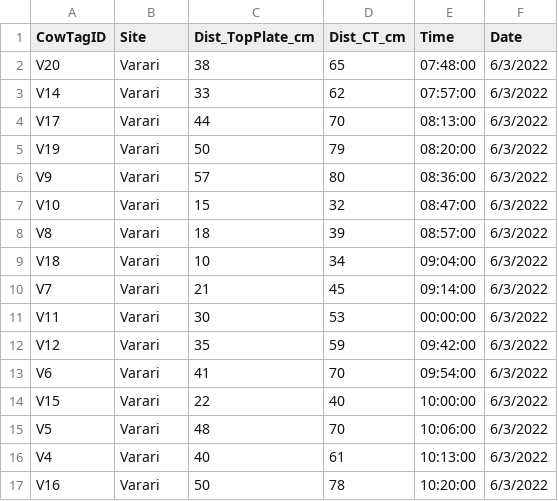
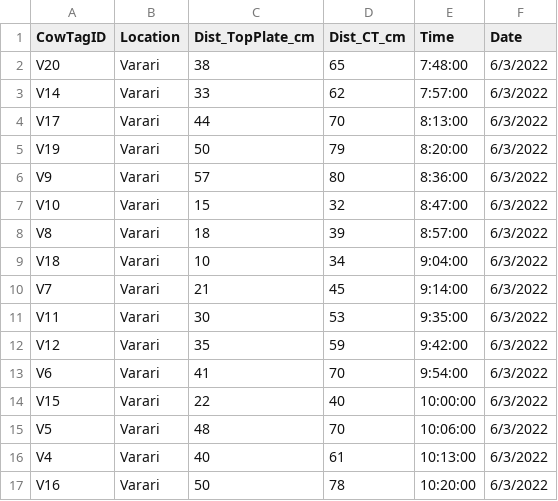
Before and after one commit to dbarnas/Community_Functional_Diversity, a CSV file: Data/Sandwich_Depth.csv, drawn as a sheet; only a part is shown.

Commit message:
V11 time updated by Maya

```diff
--- a/Data/Sandwich_Depth.csv
+++ b/Data/Sandwich_Depth.csv
@@ -1,14 +1,14 @@
-CowTagID,Site,Dist_TopPlate_cm,Dist_CT_cm,Time,Date
-V20,Varari,38,65,07:48:00,6/3/2022
-V14,Varari,33,62,07:57:00,6/3/2022
-V17,Varari,44,70,08:13:00,6/3/2022
-V19,Varari,50,79,08:20:00,6/3/2022
-V9,Varari,57,80,08:36:00,6/3/2022
-V10,Varari,15,32,08:47:00,6/3/2022
-V8,Varari,18,39,08:57:00,6/3/2022
-V18,Varari,10,34,09:04:00,6/3/2022
-V7,Varari,21,45,09:14:00,6/3/2022
-V11,Varari,30,53,00:00:00,6/3/2022
-V12,Varari,35,59,09:42:00,6/3/2022
-V6,Varari,41,70,09:54:00,6/3/2022
+CowTagID,Location,Dist_TopPlate_cm,Dist_CT_cm,Time,Date
+V20,Varari,38,65,7:48:00,6/3/2022
+V14,Varari,33,62,7:57:00,6/3/2022
+V17,Varari,44,70,8:13:00,6/3/2022
+V19,Varari,50,79,8:20:00,6/3/2022
+V9,Varari,57,80,8:36:00,6/3/2022
+V10,Varari,15,32,8:47:00,6/3/2022
+V8,Varari,18,39,8:57:00,6/3/2022
+V18,Varari,10,34,9:04:00,6/3/2022
+V7,Varari,21,45,9:14:00,6/3/2022
+V11,Varari,30,53,9:35:00,6/3/2022
+V12,Varari,35,59,9:42:00,6/3/2022
+V6,Varari,41,70,9:54:00,6/3/2022
 V15,Varari,22,40,10:00:00,6/3/2022
```
